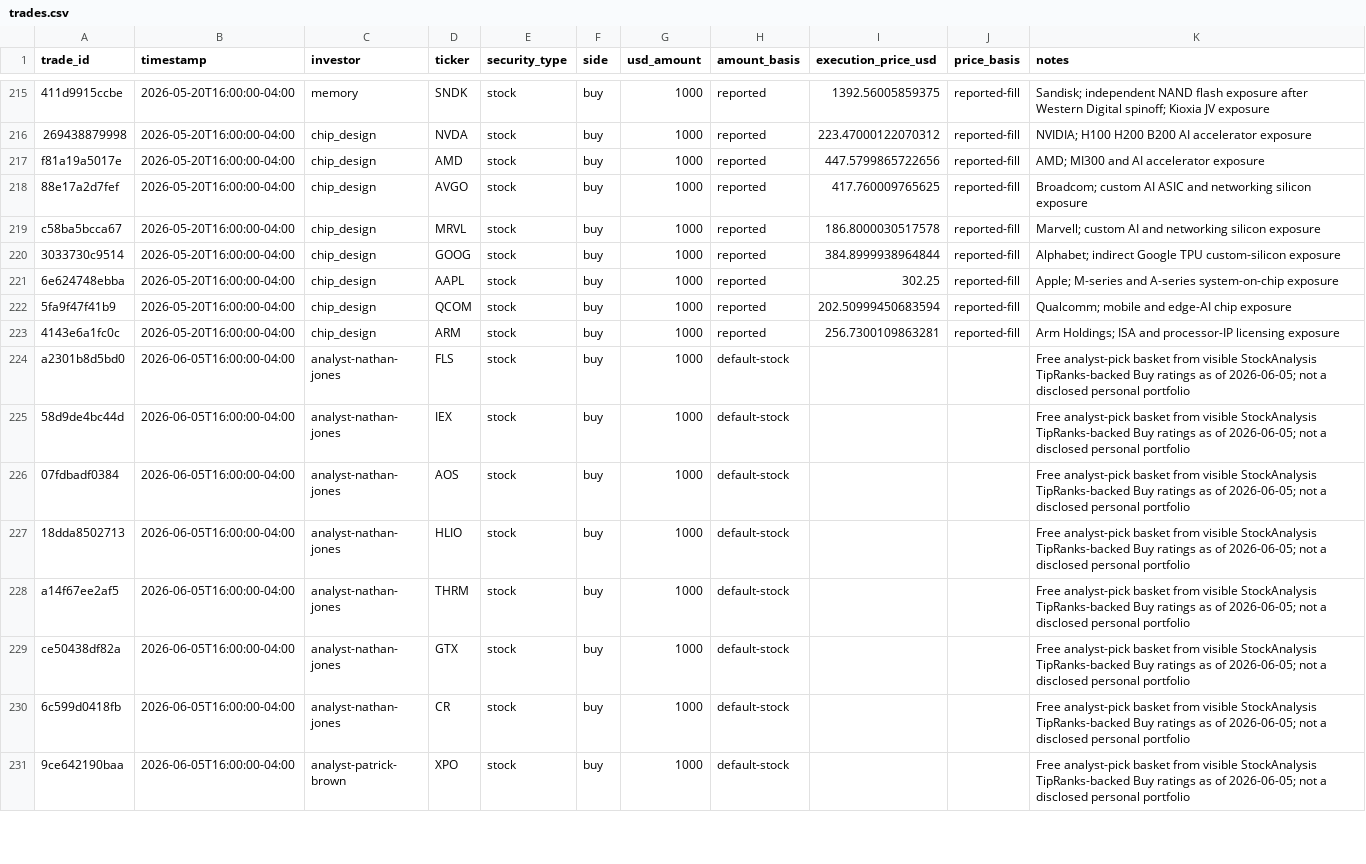
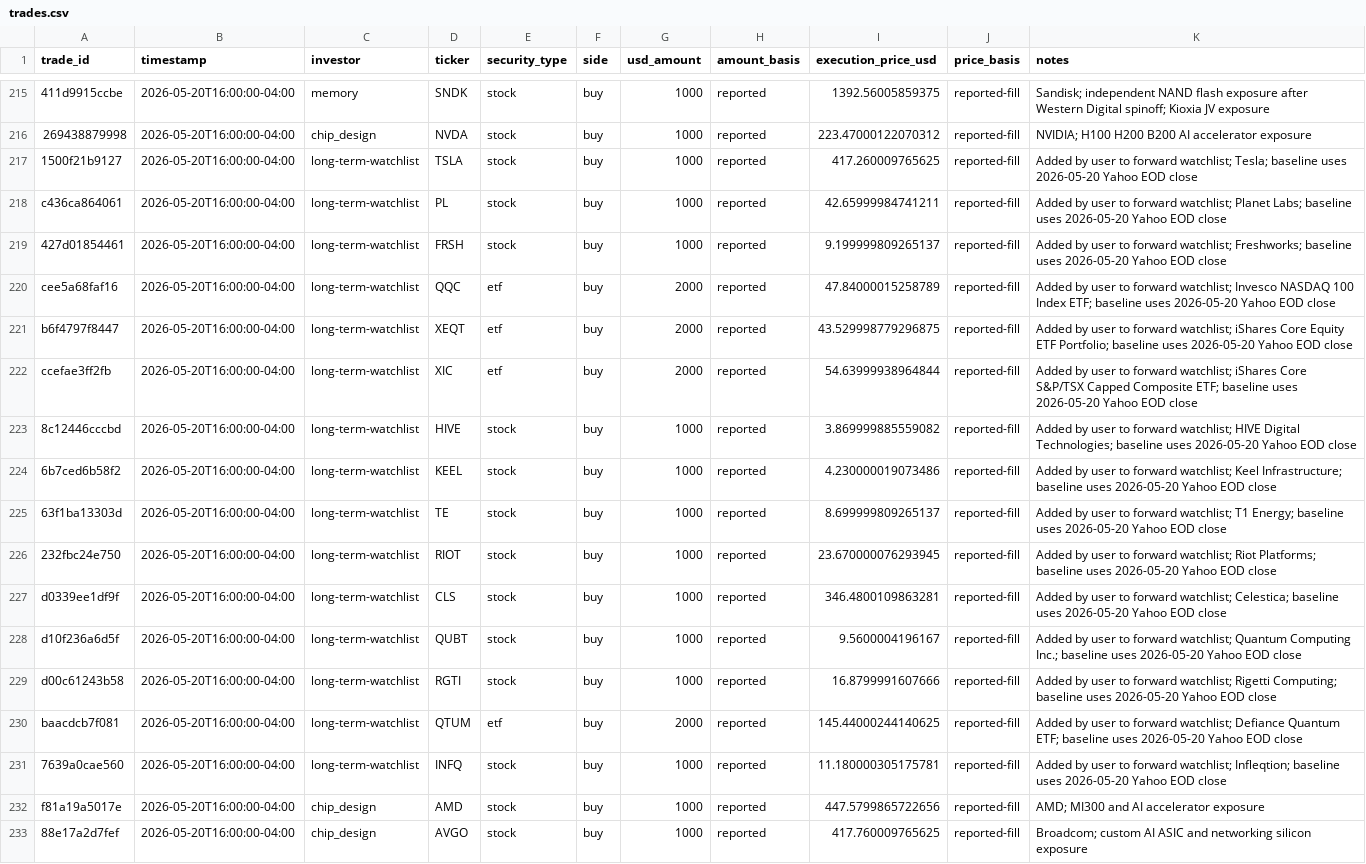
Before and after one commit to DestroyerFlabby/001_first_repo, a CSV file: PAPER_TRADING/data/trades.csv, drawn as a sheet; only a part is shown, gaps mark what is left out; the shorter side is filled out with more unchanged rows; the diff names each change by its address in the sheet, - before the commit and + after, or states it on an @@ line.

Commit message:
Add long-term watchlist ticker batch
Add the latest requested public tickers to long-term-watchlist with May 20, 2026 EOD baselines, using  stock and  ETF position conventions. Add asset-universe metadata for sector/theme drilldowns and Yahoo symbol mappings for Canadian ETF tickers QQC, XEQT, and XIC. Rebuilt the local dashboard preload for 2026-01-31 through 2026-06-12 after the universe update; generated cache files are intentionally not committed.

Skipped BCNS because it did not resolve to a clean quoted symbol; if the intended ETF is iShares Conservative Balanced, use XCNS.TO.

Validation: CSV parse/dedupe checks, py_compile dashboard_service.py, focused portfolio/model tests, and git diff --check.

```diff
--- a/PAPER_TRADING/data/trades.csv
+++ b/PAPER_TRADING/data/trades.csv
+row 217: 1500f21b9127 | 2026-05-20T16:00:00-04:00 | long-term-watchlist | TSLA | stock | buy | 1000 | reported | 417.260009765625 | reported-fill | Added by user to forward watchlist; Tesla; baseline uses 2026-05-20 Yahoo EOD close
+row 218: c436ca864061 | 2026-05-20T16:00:00-04:00 | long-term-watchlist | PL | stock | buy | 1000 | reported | 42.65999984741211 | reported-fill | Added by user to forward watchlist; Planet Labs; baseline uses 2026-05-20 Yahoo EOD close
+row 219: 427d01854461 | 2026-05-20T16:00:00-04:00 | long-term-watchlist | FRSH | stock | buy | 1000 | reported | 9.199999809265137 | reported-fill | Added by user to forward watchlist; Freshworks; baseline uses 2026-05-20 Yahoo EOD close
+row 220: cee5a68faf16 | 2026-05-20T16:00:00-04:00 | long-term-watchlist | QQC | etf | buy | 2000 | reported | 47.84000015258789 | reported-fill | Added by user to forward watchlist; Invesco NASDAQ 100 Index ETF; baseline uses 2026-05-20 Yahoo EOD close
+row 221: b6f4797f8447 | 2026-05-20T16:00:00-04:00 | long-term-watchlist | XEQT | etf | buy | 2000 | reported | 43.529998779296875 | reported-fill | Added by user to forward watchlist; iShares Core Equity ETF Portfolio; baseline uses 2026-05-20 Yahoo EOD close
+row 222: ccefae3ff2fb | 2026-05-20T16:00:00-04:00 | long-term-watchlist | XIC | etf | buy | 2000 | reported | 54.63999938964844 | reported-fill | Added by user to forward watchlist; iShares Core S&P/TSX Capped Composite ETF; baseline uses 2026-05-20 Yahoo EOD close
+row 223: 8c12446cccbd | 2026-05-20T16:00:00-04:00 | long-term-watchlist | HIVE | stock | buy | 1000 | reported | 3.869999885559082 | reported-fill | Added by user to forward watchlist; HIVE Digital Technologies; baseline uses 2026-05-20 Yahoo EOD close
+row 224: 6b7ced6b58f2 | 2026-05-20T16:00:00-04:00 | long-term-watchlist | KEEL | stock | buy | 1000 | reported | 4.230000019073486 | reported-fill | Added by user to forward watchlist; Keel Infrastructure; baseline uses 2026-05-20 Yahoo EOD close
+row 225: 63f1ba13303d | 2026-05-20T16:00:00-04:00 | long-term-watchlist | TE | stock | buy | 1000 | reported | 8.699999809265137 | reported-fill | Added by user to forward watchlist; T1 Energy; baseline uses 2026-05-20 Yahoo EOD close
+row 226: 232fbc24e750 | 2026-05-20T16:00:00-04:00 | long-term-watchlist | RIOT | stock | buy | 1000 | reported | 23.670000076293945 | reported-fill | Added by user to forward watchlist; Riot Platforms; baseline uses 2026-05-20 Yahoo EOD close
+row 227: d0339ee1df9f | 2026-05-20T16:00:00-04:00 | long-term-watchlist | CLS | stock | buy | 1000 | reported | 346.4800109863281 | reported-fill | Added by user to forward watchlist; Celestica; baseline uses 2026-05-20 Yahoo EOD close
+row 228: d10f236a6d5f | 2026-05-20T16:00:00-04:00 | long-term-watchlist | QUBT | stock | buy | 1000 | reported | 9.5600004196167 | reported-fill | Added by user to forward watchlist; Quantum Computing Inc.; baseline uses 2026-05-20 Yahoo EOD close
+row 229: d00c61243b58 | 2026-05-20T16:00:00-04:00 | long-term-watchlist | RGTI | stock | buy | 1000 | reported | 16.8799991607666 | reported-fill | Added by user to forward watchlist; Rigetti Computing; baseline uses 2026-05-20 Yahoo EOD close
+row 230: baacdcb7f081 | 2026-05-20T16:00:00-04:00 | long-term-watchlist | QTUM | etf | buy | 2000 | reported | 145.44000244140625 | reported-fill | Added by user to forward watchlist; Defiance Quantum ETF; baseline uses 2026-05-20 Yahoo EOD close
+row 231: 7639a0cae560 | 2026-05-20T16:00:00-04:00 | long-term-watchlist | INFQ | stock | buy | 1000 | reported | 11.180000305175781 | reported-fill | Added by user to forward watchlist; Infleqtion; baseline uses 2026-05-20 Yahoo EOD close
```
Also changed, not shown: PAPER_TRADING/data/asset_universe.csv, 1 other file.
